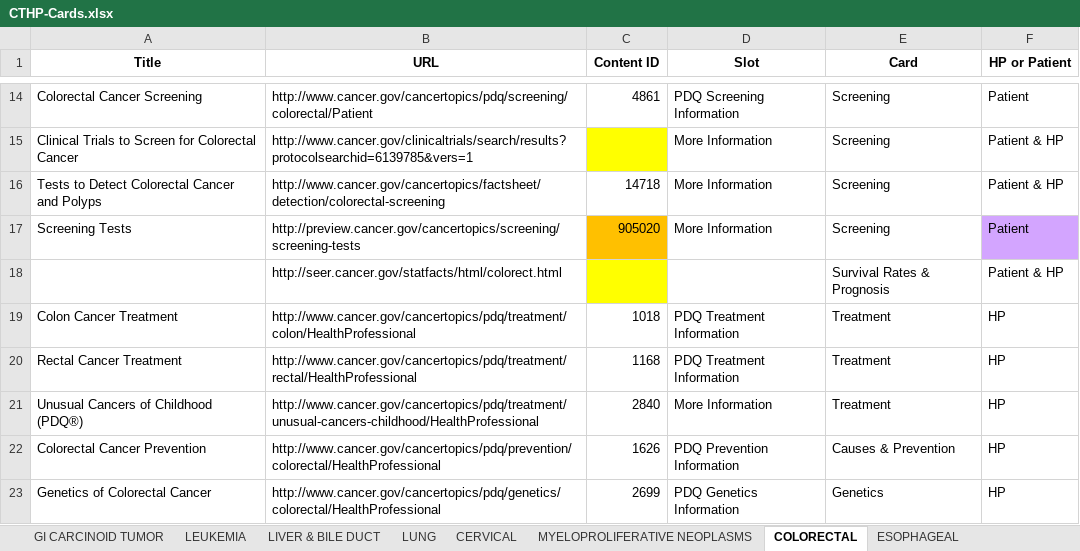
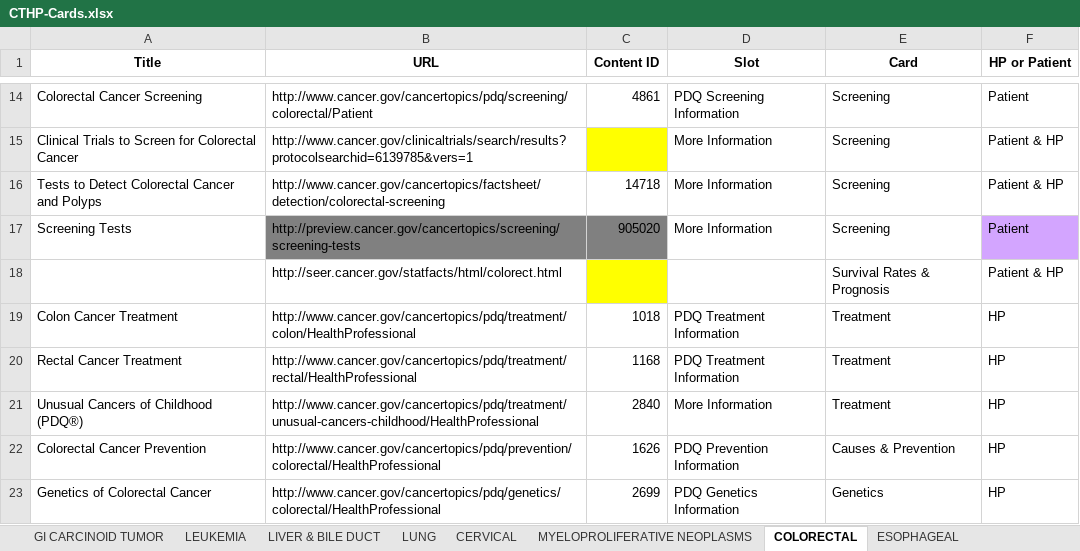
Before and after one commit to NCIOCPL/wcms-daisy, an Excel workbook: Daisy-xls/IA/CTHP-Cards.xlsx, sheet COLORECTAL, drawn as a sheet; only a part is shown, gaps mark what is left out; values as stored, in another font and other column widths than the file's, no borders; the diff names each change by its address in the sheet, - before the commit and + after, or states it on an @@ line.

```diff
--- a/Daisy-xls/IA/CTHP-Cards.xlsx (sheet COLORECTAL)
+++ b/Daisy-xls/IA/CTHP-Cards.xlsx (sheet COLORECTAL)
-B17 fill: none
+B17 fill: #808080
-C17 fill: #FFC000
+C17 fill: #808080
```
Also changed, not shown: sheet BREAST, sheet LEUKEMIA, sheet LIVER & BILE DUCT, sheet LUNG, sheet BRAIN, sheet BONE, 4 more sheets, 1 other file.
